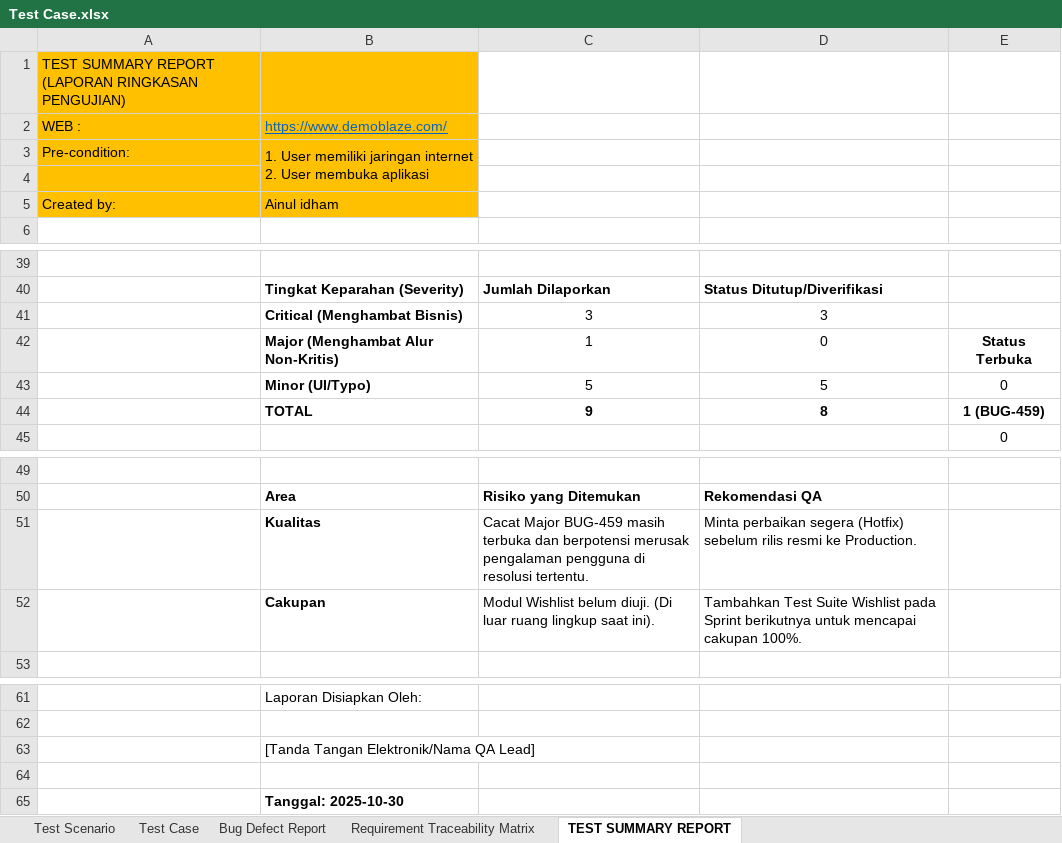
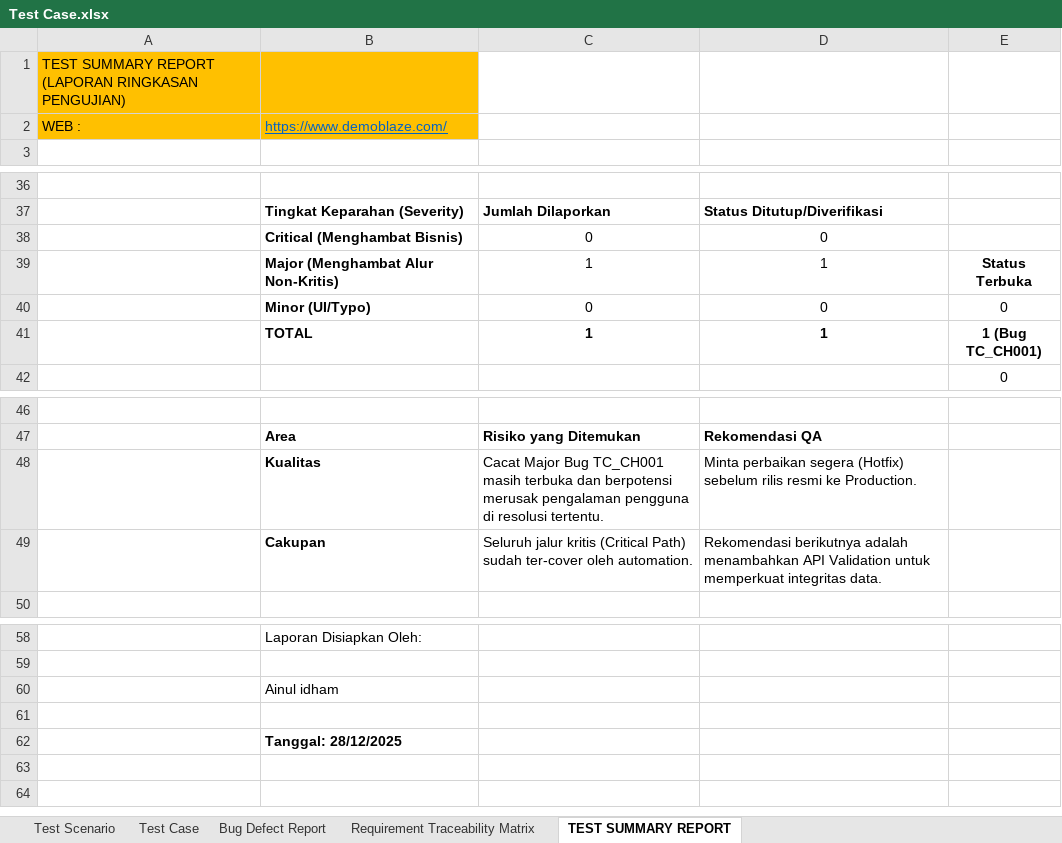
Before and after one commit to idham099/Demoblaze-playwright, an Excel workbook: Test Case.xlsx, sheet TEST SUMMARY REPORT, drawn as a sheet; only a part is shown, gaps mark what is left out; values as stored, in another font and other column widths than the file's, no borders; removed rows and columns are numbered as before the commit, all else as after; the diff covers the shown part only; the diff names each change by its address in the sheet, - before the commit and + after, or states it on an @@ line.

Commit message:
sudah selesai 12

```diff
--- a/Test Case.xlsx (sheet TEST SUMMARY REPORT)
+++ b/Test Case.xlsx (sheet TEST SUMMARY REPORT)
-row 3: Pre-condition: | 1. User memiliki jaringan internet 2. User membuka aplikasi
-row 4: (empty)
-row 5: Created by: | Ainul idham
-row 41:  | Critical (Menghambat Bisnis) | 3 | 3
+row 38:  | Critical (Menghambat Bisnis) | 0 | 0
-D39: 0
+D39: 1
-C40: 5
+C40: 0
-D40: 5
+D40: 0
-row 44:  | TOTAL | 9 | 8 | 1 (BUG-459)
+row 41:  | TOTAL | 1 | 1 | 1 (Bug TC_CH001)
-C48: Cacat Major BUG-459 masih terbuka…
+C48: Cacat Major Bug TC_CH001 masih terbuka…
-C49: Modul Wishlist belum diuji. (Di luar ruang lingkup saat ini).
+C49: Seluruh jalur kritis (Critical Path) sudah ter-cover oleh automation.
-D49: Tambahkan Test Suite Wishlist pada Sprint berikutnya untuk mencapai cakupan 100%.
+D49: Rekomendasi berikutnya adalah menambahkan API Validation untuk memperkuat integritas data.
-B60: [Tanda Tangan Elektronik/Nama QA Lead]
+B60: Ainul idham
-B62: Tanggal: 2025-10-30
+B62: Tanggal: 28/12/2025
```
Also changed, not shown: 5 added rows, 5 removed rows, 13 edited cells and cell formats elsewhere in this sheet, sheet Test Scenario, sheet Bug Defect Report, sheet Requirement Traceability Matrix, charts or pictures, 9 other files.
